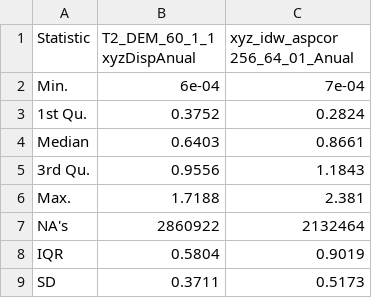
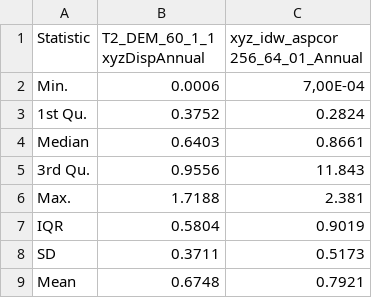
Before and after one commit to fsuj/laurichardrg, a CSV file: Report/tables/final_raster_stats.csv, drawn as a sheet.

Commit message:
new raster stats

```diff
--- a/Report/tables/final_raster_stats.csv
+++ b/Report/tables/final_raster_stats.csv
@@ -1,9 +1,9 @@
-Statistic;T2_DEM_60_1_1 xyzDispAnual;xyz_idw_aspcor 256_64_01_Anual
-Min.;6e-04;7e-04
+Statistic;T2_DEM_60_1_1 xyzDispAnnual;xyz_idw_aspcor 256_64_01_Annual
+Min.;0.0006;7,00E-04
 1st Qu.;0.3752;0.2824
 Median;0.6403;0.8661
-3rd Qu.;0.9556;1.1843
+3rd Qu.;0.9556;11.843
 Max.;1.7188;2.381
-NA's;2860922;2132464
 IQR;0.5804;0.9019
 SD;0.3711;0.5173
+Mean;0.6748;0.7921
```
